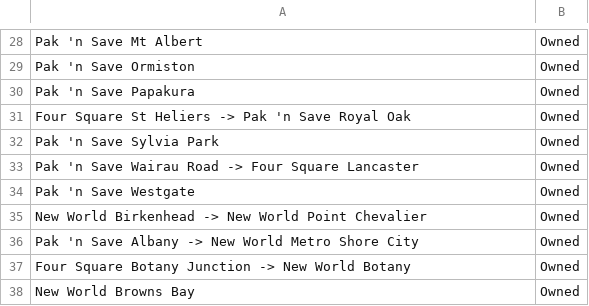
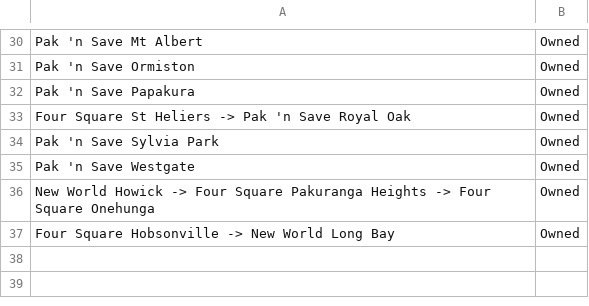
Before and after one commit to alanzhang516/vehicle-routing-optimisation, a CSV file: LpSolution.csv, drawn as a sheet; only a part is shown, gaps mark what is left out; the diff covers the shown part only.

```diff
--- a/LpSolution.csv
+++ b/LpSolution.csv
@@ -32,7 +34,4 @@ Four Square St Heliers -> Pak 'n Save Royal Oak,Owned
 Pak 'n Save Sylvia Park,Owned
-Pak 'n Save Wairau Road -> Four Square Lancaster,Owned
 Pak 'n Save Westgate,Owned
-New World Birkenhead -> New World Point Chevalier,Owned
-Pak 'n Save Albany -> New World Metro Shore City,Owned
-Four Square Botany Junction -> New World Botany,Owned
-New World Browns Bay,Owned
+New World Howick -> Four Square Pakuranga Heights -> Four Square Onehunga,Owned
+Four Square Hobsonville -> New World Long Bay,Owned
```
Also changed, not shown: 7 added rows, 5 removed rows and 11 edited cells elsewhere in this file, 4 other files.
